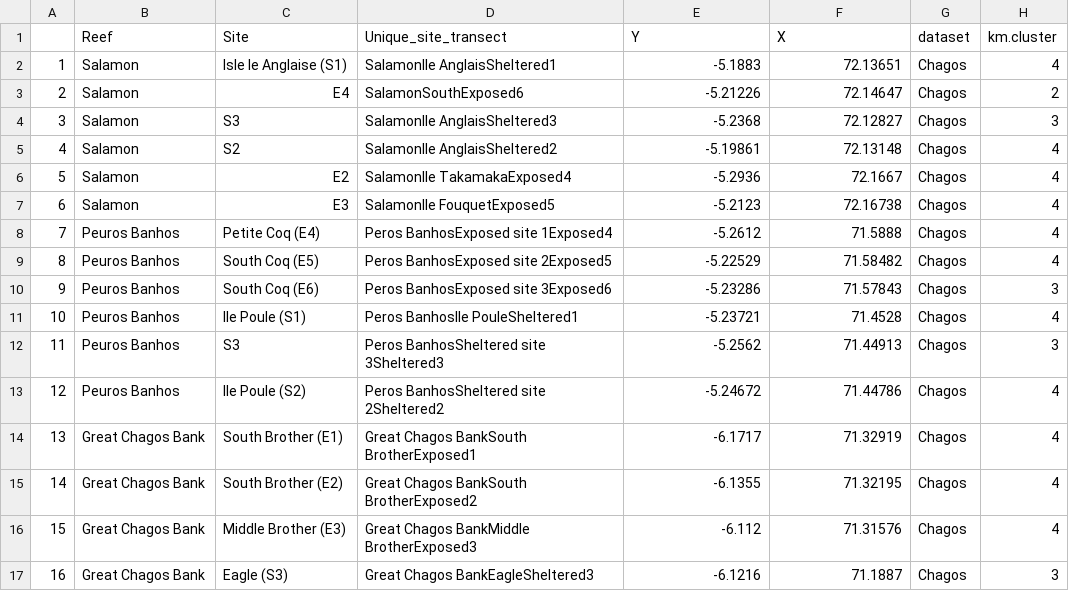
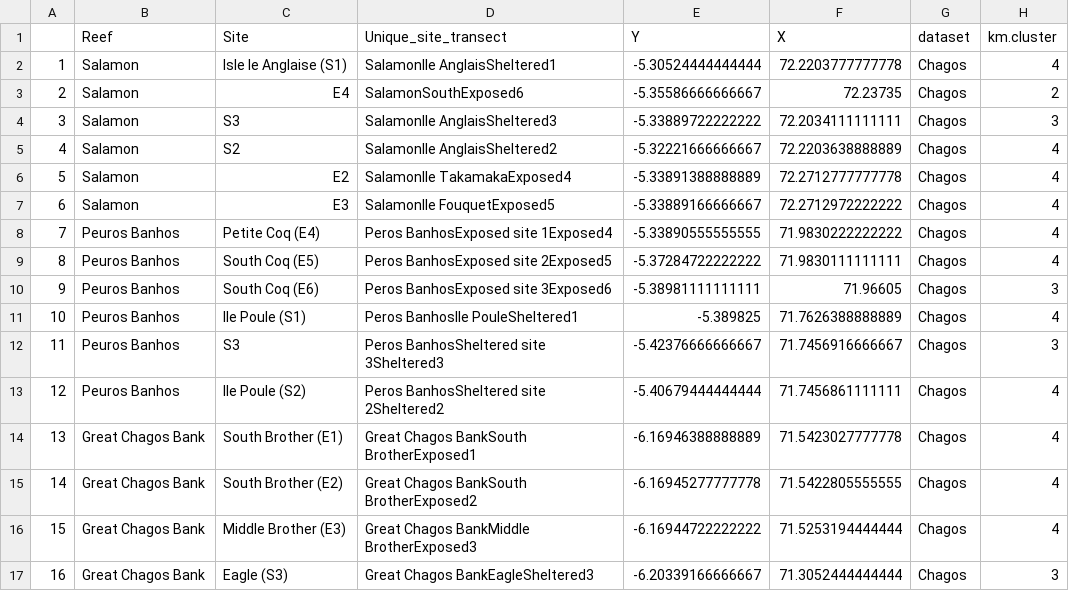
Before and after one commit to jpwrobinson/grazing-gradients, a CSV file: data/sites_with_benthic_clusters.csv, drawn as a sheet; only a part is shown; the diff covers the shown part only.

```diff
--- a/data/sites_with_benthic_clusters.csv
+++ b/data/sites_with_benthic_clusters.csv
@@ -1,17 +1,17 @@
 "","Reef","Site","Unique_site_transect","Y","X","dataset","km.cluster"
-"1","Salamon","Isle le Anglaise (S1)","SalamonIle AnglaisSheltered1",-5.1883,72.13651,"Chagos",4
-"2","Salamon","E4","SalamonSouthExposed6",-5.21226,72.14647,"Chagos",2
-"3","Salamon","S3","SalamonIle AnglaisSheltered3",-5.2368,72.12827,"Chagos",3
-"4","Salamon","S2","SalamonIle AnglaisSheltered2",-5.19861,72.13148,"Chagos",4
-"5","Salamon","E2","SalamonIle TakamakaExposed4",-5.2936,72.1667,"Chagos",4
-"6","Salamon","E3","SalamonIle FouquetExposed5",-5.2123,72.16738,"Chagos",4
-"7","Peuros Banhos","Petite Coq (E4)","Peros BanhosExposed site 1Exposed4",-5.2612,71.5888,"Chagos",4
-"8","Peuros Banhos","South Coq (E5)","Peros BanhosExposed site 2Exposed5",-5.22529,71.58482,"Chagos",4
-"9","Peuros Banhos","South Coq (E6)","Peros BanhosExposed site 3Exposed6",-5.23286,71.57843,"Chagos",3
-"10","Peuros Banhos","Ile Poule (S1)","Peros BanhosIle PouleSheltered1",-5.23721,71.4528,"Chagos",4
-"11","Peuros Banhos","S3","Peros BanhosSheltered site 3Sheltered3",-5.2562,71.44913,"Chagos",3
-"12","Peuros Banhos","Ile Poule (S2)","Peros BanhosSheltered site 2Sheltered2",-5.24672,71.44786,"Chagos",4
-"13","Great Chagos Bank","South Brother (E1)","Great Chagos BankSouth BrotherExposed1",-6.1717,71.32919,"Chagos",4
-"14","Great Chagos Bank","South Brother (E2)","Great Chagos BankSouth BrotherExposed2",-6.1355,71.32195,"Chagos",4
-"15","Great Chagos Bank","Middle Brother (E3)","Great Chagos BankMiddle BrotherExposed3",-6.112,71.31576,"Chagos",4
-"16","Great Chagos Bank","Eagle (S3)","Great Chagos BankEagleSheltered3",-6.1216,71.1887,"Chagos",3
+"1","Salamon","Isle le Anglaise (S1)","SalamonIle AnglaisSheltered1",-5.30524444444444,72.2203777777778,"Chagos",4
+"2","Salamon","E4","SalamonSouthExposed6",-5.35586666666667,72.23735,"Chagos",2
+"3","Salamon","S3","SalamonIle AnglaisSheltered3",-5.33889722222222,72.2034111111111,"Chagos",3
+"4","Salamon","S2","SalamonIle AnglaisSheltered2",-5.32221666666667,72.2203638888889,"Chagos",4
+"5","Salamon","E2","SalamonIle TakamakaExposed4",-5.33891388888889,72.2712777777778,"Chagos",4
+"6","Salamon","E3","SalamonIle FouquetExposed5",-5.33889166666667,72.2712972222222,"Chagos",4
+"7","Peuros Banhos","Petite Coq (E4)","Peros BanhosExposed site 1Exposed4",-5.33890555555555,71.9830222222222,"Chagos",4
+"8","Peuros Banhos","South Coq (E5)","Peros BanhosExposed site 2Exposed5",-5.37284722222222,71.9830111111111,"Chagos",4
+"9","Peuros Banhos","South Coq (E6)","Peros BanhosExposed site 3Exposed6",-5.38981111111111,71.96605,"Chagos",3
+"10","Peuros Banhos","Ile Poule (S1)","Peros BanhosIle PouleSheltered1",-5.389825,71.7626388888889,"Chagos",4
+"11","Peuros Banhos","S3","Peros BanhosSheltered site 3Sheltered3",-5.42376666666667,71.7456916666667,"Chagos",3
+"12","Peuros Banhos","Ile Poule (S2)","Peros BanhosSheltered site 2Sheltered2",-5.40679444444444,71.7456861111111,"Chagos",4
+"13","Great Chagos Bank","South Brother (E1)","Great Chagos BankSouth BrotherExposed1",-6.16946388888889,71.5423027777778,"Chagos",4
+"14","Great Chagos Bank","South Brother (E2)","Great Chagos BankSouth BrotherExposed2",-6.16945277777778,71.5422805555555,"Chagos",4
+"15","Great Chagos Bank","Middle Brother (E3)","Great Chagos BankMiddle BrotherExposed3",-6.16944722222222,71.5253194444444,"Chagos",4
+"16","Great Chagos Bank","Eagle (S3)","Great Chagos BankEagleSheltered3",-6.20339166666667,71.3052444444444,"Chagos",3
```
Also changed, not shown: 86 edited cells elsewhere in this file, data/grazing-site-latlon.csv, 7 other files.
